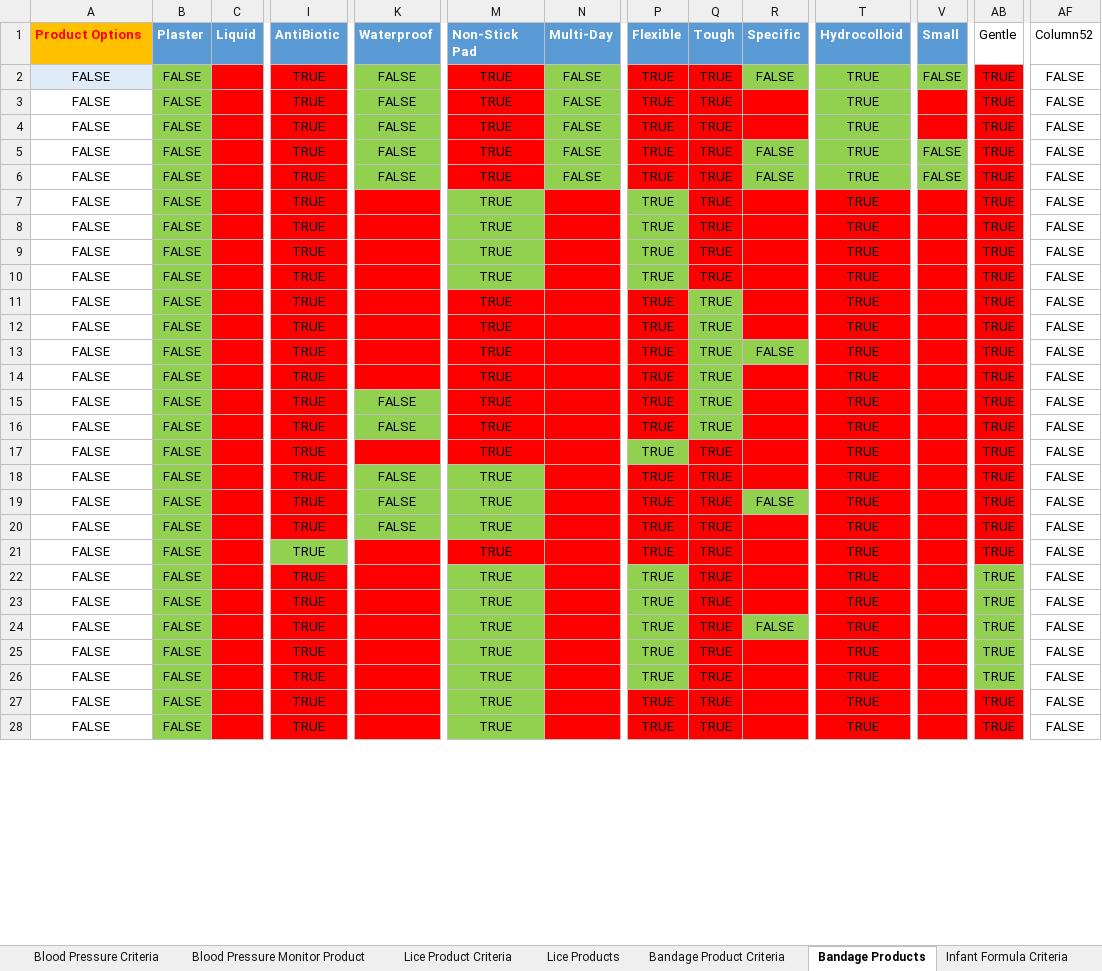
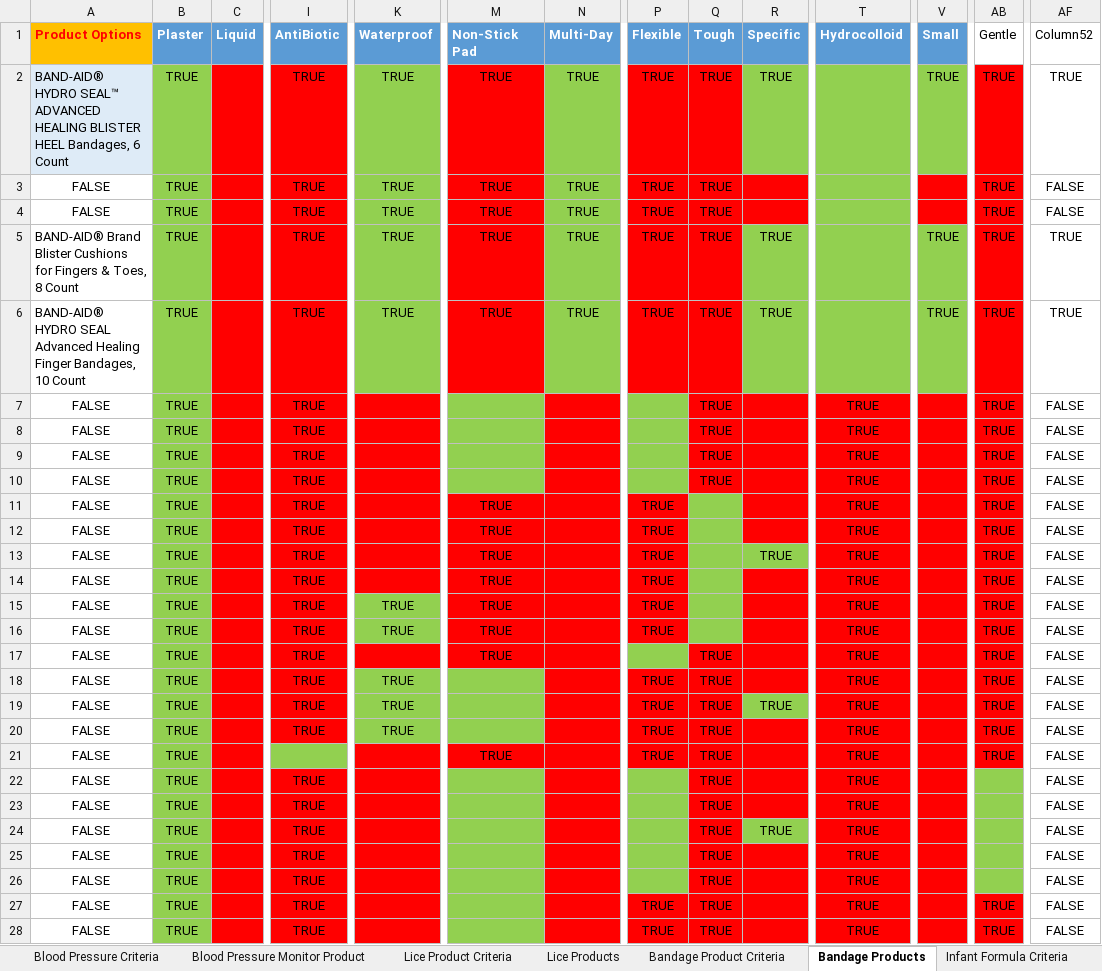
Before and after one commit to nolanM123/graceful, an Excel workbook: backend/models/data/PharmBot_v1.xlsx, sheet Bandage Products, drawn as a sheet; only a part is shown, gaps mark what is left out; values as stored, in another font and other column widths than the file's, no borders; table styles not drawn; the diff covers the shown part only; the diff names each change by its address in the sheet, - before the commit and + after, or states it on an @@ line.

```diff
--- a/backend/models/data/PharmBot_v1.xlsx (sheet Bandage Products)
+++ b/backend/models/data/PharmBot_v1.xlsx (sheet Bandage Products)
-A2 (Product Options): FALSE
+A2 (Product Options): BAND-AID® HYDRO SEAL™ ADVANCED HEALING BLISTER HEEL Bandages, 6 Count
-A2 alignment: center
+A2 alignment: left
-B2:B28 (Plaster): FALSE
+B2:B28 (Plaster): TRUE
-K2:K6 (Waterproof): FALSE
+K2:K6 (Waterproof): TRUE
-N2:N6 (Multi-Day): FALSE
+N2:N6 (Multi-Day): TRUE
-R2 (Specific): FALSE
+R2 (Specific): TRUE
-T2:T6 (Hydrocolloid): TRUE
+T2:T6 (Hydrocolloid): (empty)
-V2 (Small): FALSE
+V2 (Small): TRUE
-AF2 (Column52): FALSE
+AF2 (Column52): TRUE
-A5 (Product Options): FALSE
+A5 (Product Options): BAND-AID® Brand Blister Cushions for Fingers & Toes, 8 Count
-A5:A6 alignment: center
+A5:A6 alignment: left
-R5:R6 (Specific): FALSE
+R5:R6 (Specific): TRUE
-V5:V6 (Small): FALSE
+V5:V6 (Small): TRUE
-AF5:AF6 (Column52): FALSE
+AF5:AF6 (Column52): TRUE
-A6 (Product Options): FALSE
+A6 (Product Options): BAND-AID® HYDRO SEAL Advanced Healing Finger Bandages, 10 Count
-M7:M10 (Non-Stick Pad): TRUE
+M7:M10 (Non-Stick Pad): (empty)
-P7:P10 (Flexible): TRUE
+P7:P10 (Flexible): (empty)
-Q11:Q16 (Tough): TRUE
+Q11:Q16 (Tough): (empty)
-R13 (Specific): FALSE
+R13 (Specific): TRUE
-K15:K16 (Waterproof): FALSE
+K15:K16 (Waterproof): TRUE
-P17 (Flexible): TRUE
+P17 (Flexible): (empty)
-K18:K20 (Waterproof): FALSE
+K18:K20 (Waterproof): TRUE
-M18:M20 (Non-Stick Pad): TRUE
+M18:M20 (Non-Stick Pad): (empty)
-R19 (Specific): FALSE
+R19 (Specific): TRUE
-I21 (AntiBiotic): TRUE
+I21 (AntiBiotic): (empty)
-M22:M28 (Non-Stick Pad): TRUE
+M22:M28 (Non-Stick Pad): (empty)
-P22:P26 (Flexible): TRUE
+P22:P26 (Flexible): (empty)
-AB22:AB26 (Gentle): TRUE
+AB22:AB26 (Gentle): (empty)
-R24 (Specific): FALSE
+R24 (Specific): TRUE
```
Also changed, not shown: 235 edited cells and cell formats elsewhere in this sheet, sheet Acne Products, sheet Diabetes Meter Products, sheet Acne Products Criteria, sheet Anti-Infection Skin Criteria, sheet Anti-Infection Skin Products, sheet Bandage Product Criteria, 28 other files.
